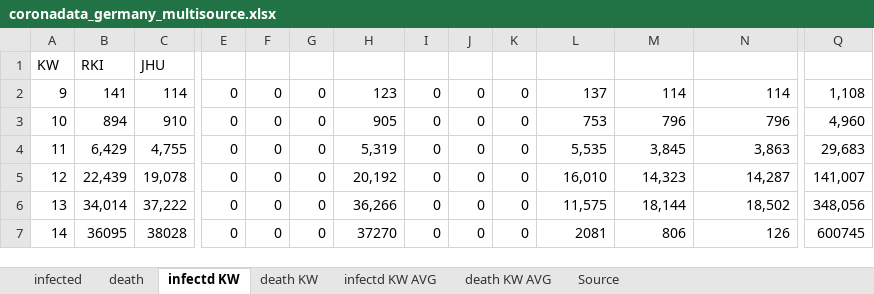
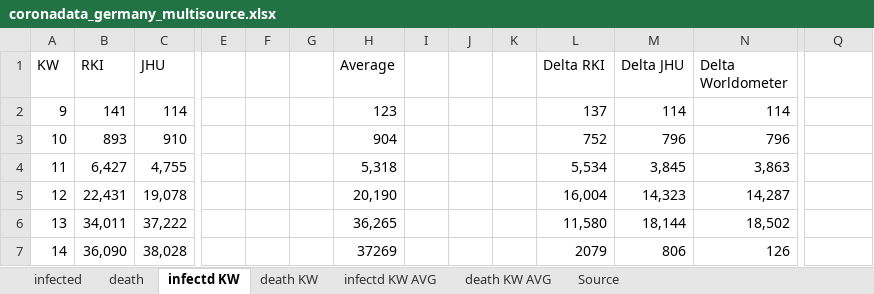
Before and after one commit to ChristophKrause/coronaDataHelper, an Excel workbook: src/CoronaDataHelper/CoronaDataHelper/res/coronadata_germany_multisource.xlsx, sheet infectd KW, drawn as a sheet; only a part is shown, gaps mark what is left out; values as stored, in another font and other column widths than the file's, no cell formats; conditional formats not drawn; the diff covers the shown part only; the diff names each change by its address in the sheet, - before the commit and + after, or states it on an @@ line.

```diff
--- a/src/CoronaDataHelper/CoronaDataHelper/res/coronadata_germany_multisource.xlsx (sheet infectd KW)
+++ b/src/CoronaDataHelper/CoronaDataHelper/res/coronadata_germany_multisource.xlsx (sheet infectd KW)
-H1: (empty)
+H1: Average
-L1: (empty)
+L1: Delta RKI
-M1: (empty)
+M1: Delta JHU
-N1: (empty)
+N1: Delta Worldometer
-E2:E7: 0
+E2:E7: (empty)
-F2:F7: 0
+F2:F7: (empty)
-G2:G7: 0
+G2:G7: (empty)
-I2:I7: 0
+I2:I7: (empty)
-J2:J7: 0
+J2:J7: (empty)
-K2:K7: 0
+K2:K7: (empty)
-Q2: 1,108
+Q2: (empty)
-B3 (RKI): 894
+B3 (RKI): 893
-H3 (Average): 905
+H3 (Average): 904
-L3 (Delta RKI): 753
+L3 (Delta RKI): 752
-Q3: 4,960
+Q3: (empty)
-B4 (RKI): 6,429
+B4 (RKI): 6,427
-H4 (Average): 5,319
+H4 (Average): 5,318
-L4 (Delta RKI): 5,535
+L4 (Delta RKI): 5,534
-Q4: 29,683
+Q4: (empty)
-B5 (RKI): 22,439
+B5 (RKI): 22,431
-H5 (Average): 20,192
+H5 (Average): 20,190
-L5 (Delta RKI): 16,010
+L5 (Delta RKI): 16,004
-Q5: 141,007
+Q5: (empty)
-B6 (RKI): 34,014
+B6 (RKI): 34,011
-H6 (Average): 36,266
+H6 (Average): 36,265
-L6 (Delta RKI): 11,575
+L6 (Delta RKI): 11,580
-Q6: 348,056
+Q6: (empty)
-B7 (RKI): 36095
+B7 (RKI): 36,090
-C7 (JHU): 38028
+C7 (JHU): 38,028
-H7 (Average): 37270
+H7 (Average): 37269
-L7 (Delta RKI): 2081
+L7 (Delta RKI): 2079
-Q7: 600745
+Q7: (empty)
```
Also changed, not shown: 48 added rows, 48 removed rows and 472 edited cells elsewhere in this sheet, sheet infected, sheet death, sheet infectd KW AVG, sheet death KW, sheet death KW AVG, cell formats, src/CoronaDataHelper/CoronaDataHelper/res/coronadata-JHUCSSE.xlsx, src/CoronaDataHelper/CoronaDataHelper/res/coronadata_germany.xlsx, 11 other files.
